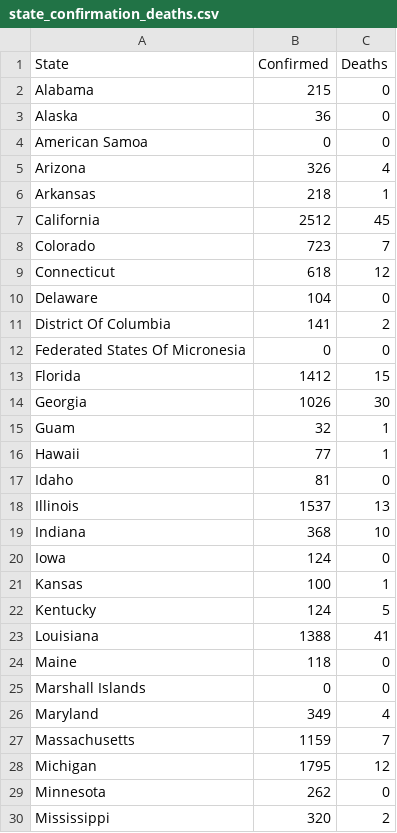
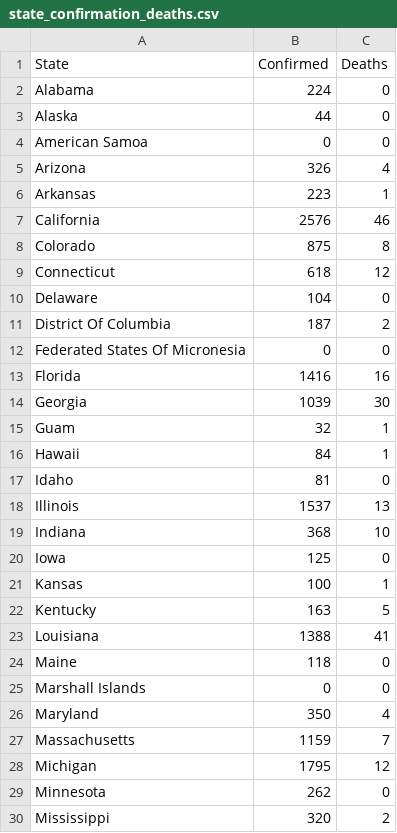
Before and after one commit to 320834/coronashutdown, a CSV file: final_data/state_confirmation_deaths.csv, drawn as a sheet; only a part is shown; the diff covers the shown part only.

Commit message:
new data

```diff
--- a/final_data/state_confirmation_deaths.csv
+++ b/final_data/state_confirmation_deaths.csv
@@ -1,17 +1,17 @@
 "State","Confirmed","Deaths"
-"Alabama",215,0
-"Alaska",36,0
+"Alabama",224,0
+"Alaska",44,0
 "American Samoa",0,0
 "Arizona",326,4
-"Arkansas",218,1
-"California",2512,45
-"Colorado",723,7
+"Arkansas",223,1
+"California",2576,46
+"Colorado",875,8
 "Connecticut",618,12
 "Delaware",104,0
-"District Of Columbia",141,2
+"District Of Columbia",187,2
 "Federated States Of Micronesia",0,0
-"Florida",1412,15
-"Georgia",1026,30
+"Florida",1416,16
+"Georgia",1039,30
 "Guam",32,1
-"Hawaii",77,1
+"Hawaii",84,1
 "Idaho",81,0
@@ -19,5 +19,5 @@
 "Indiana",368,10
-"Iowa",124,0
+"Iowa",125,0
 "Kansas",100,1
-"Kentucky",124,5
+"Kentucky",163,5
 "Louisiana",1388,41
@@ -25,3 +25,3 @@
 "Marshall Islands",0,0
-"Maryland",349,4
+"Maryland",350,4
 "Massachusetts",1159,7
```
Also changed, not shown: 14 edited cells elsewhere in this file, 5 other files.
